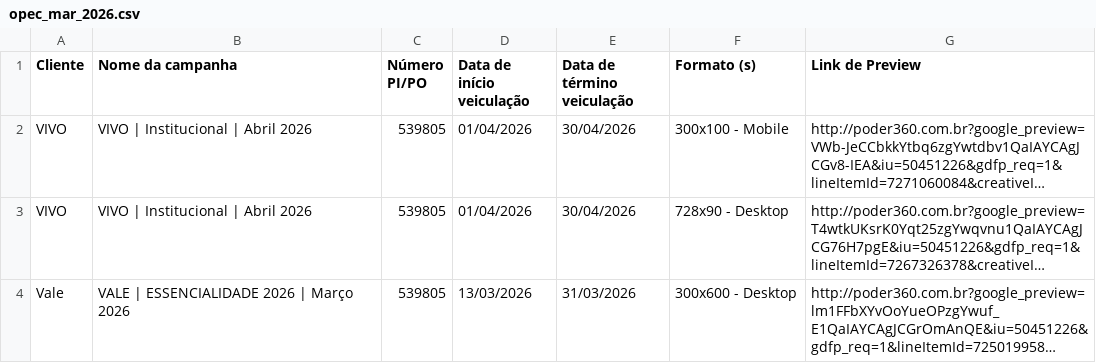
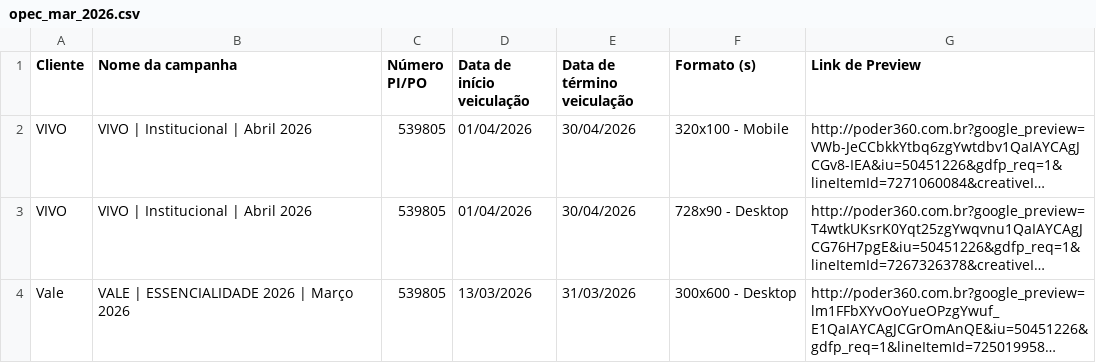
Before and after one commit to moacirdavidag-poder360/automacao-prints-opec, a CSV file: src/services/campaignsSheets/opec_mar_2026.csv, drawn as a sheet; long unchanged cells end in …; the diff names each change by its address in the sheet, - before the commit and + after, or states it on an @@ line.

Commit message:
feat: prints mobile ainda em WIP

```diff
--- a/src/services/campaignsSheets/opec_mar_2026.csv
+++ b/src/services/campaignsSheets/opec_mar_2026.csv
-F2 (Formato (s)): 300x100 - Mobile
+F2 (Formato (s)): 320x100 - Mobile
```
Also changed, not shown: 2 other files.
